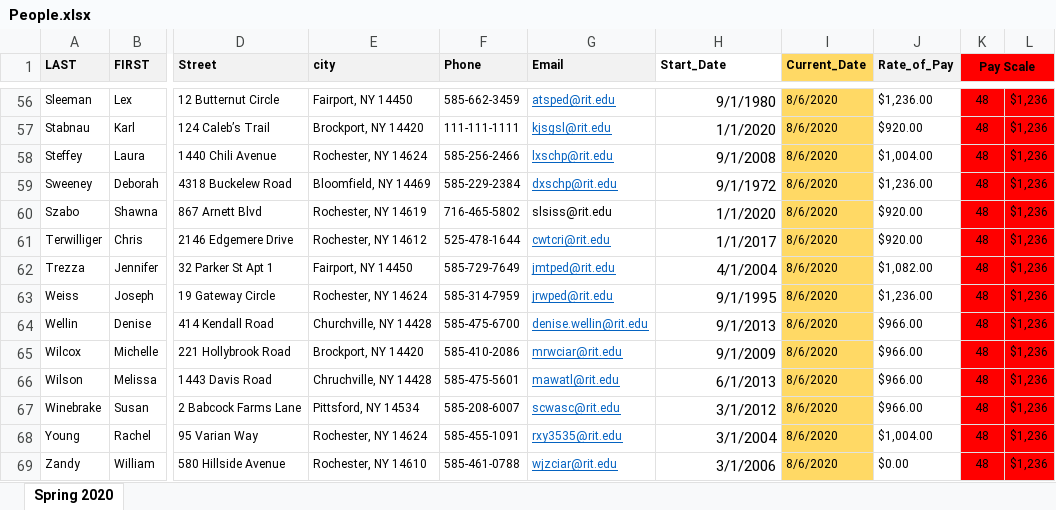
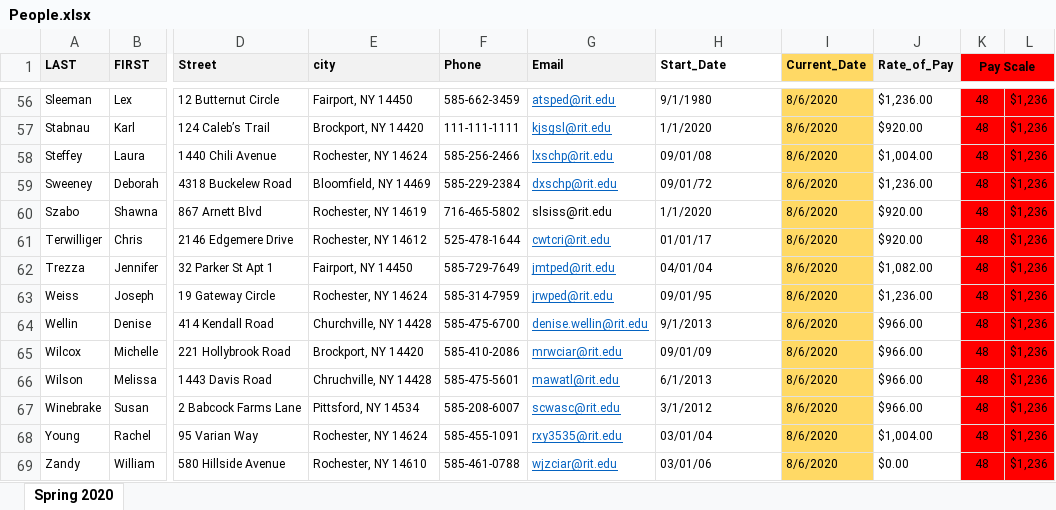
Before and after one commit to Jxh6709/430FinalProject, an Excel workbook: server/resources/static/assets/uploads/People.xlsx, sheet Spring 2020, drawn as a sheet; only a part is shown, gaps mark what is left out; values as stored, in another font and other column widths than the file's, no borders; the diff covers the shown part only; the diff names each change by its address in the sheet, - before the commit and + after, or states it on an @@ line.

```diff
--- a/server/resources/static/assets/uploads/People.xlsx (sheet Spring 2020)
+++ b/server/resources/static/assets/uploads/People.xlsx (sheet Spring 2020)
@@ H56:H69 text size: smaller, alignment: right → left @@
-H58 (Start_Date): 9/1/2008
+H58 (Start_Date): 09/01/08
-H59 (Start_Date): 9/1/1972
+H59 (Start_Date): 09/01/72
-H61 (Start_Date): 1/1/2017
+H61 (Start_Date): 01/01/17
-H62 (Start_Date): 4/1/2004
+H62 (Start_Date): 04/01/04
-H63 (Start_Date): 9/1/1995
+H63 (Start_Date): 09/01/95
-H65 (Start_Date): 9/1/2009
+H65 (Start_Date): 09/01/09
-H68 (Start_Date): 3/1/2004
+H68 (Start_Date): 03/01/04
-H69 (Start_Date): 3/1/2006
+H69 (Start_Date): 03/01/06
```
Also changed, not shown: 25 edited cells and cell formats elsewhere in this sheet, resources/static/assets/uploads/2201Courses.xlsx, 18 other files.
